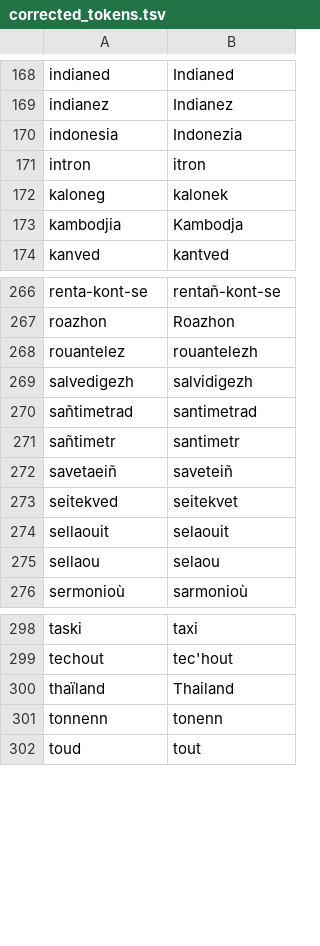
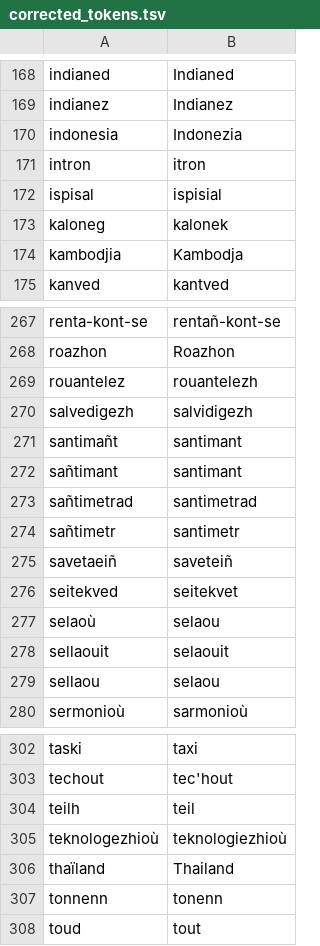
Before and after one commit to gweltou/ostilhou, a TSV file: ostilhou/dicts/corrected_tokens.tsv, drawn as a sheet; only a part is shown, gaps mark what is left out; the diff names each change by its address in the sheet, - before the commit and + after, or states it on an @@ line.

```diff
--- a/ostilhou/dicts/corrected_tokens.tsv
+++ b/ostilhou/dicts/corrected_tokens.tsv
+row 172: ispisal | ispisial
+row 271: santimañt | santimant
+row 272: sañtimant | santimant
+row 277: selaoù | selaou
+row 304: teilh | teil
+row 305: teknologezhioù | teknologiezhioù
```
Also changed, not shown: ostilhou/dicts/first_names.tsv, ostilhou/dicts/last_names.tsv, 10 other files.
